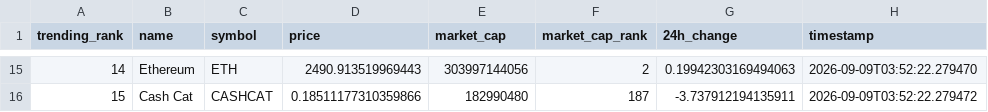
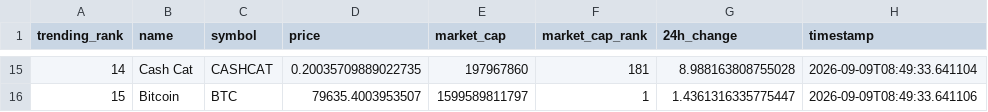
Before and after one commit to DKowarsch/crypto-trends-tracker, a CSV file: crypto_data.csv, drawn as a sheet; only a part is shown, gaps mark what is left out; the diff covers the shown part only.

```diff
--- a/crypto_data.csv
+++ b/crypto_data.csv
@@ -15,2 +15,2 @@ trending_rank,name,symbol,price,market_cap,market_cap_rank,24h_change,timestamp
-14,Ethereum,ETH,2490.913519969443,303997144056,2,0.19942303169494063,2026-09-09T03:52:22.279470
-15,Cash Cat,CASHCAT,0.18511177310359866,182990480,187,-3.737912194135911,2026-09-09T03:52:22.279472
+14,Cash Cat,CASHCAT,0.20035709889022735,197967860,181,8.988163808755028,2026-09-09T08:49:33.641104
+15,Bitcoin,BTC,79635.4003953507,1599589811797,1,1.4361316335775447,2026-09-09T08:49:33.641106
```
Also changed, not shown: 87 edited cells elsewhere in this file, 1 other file.
